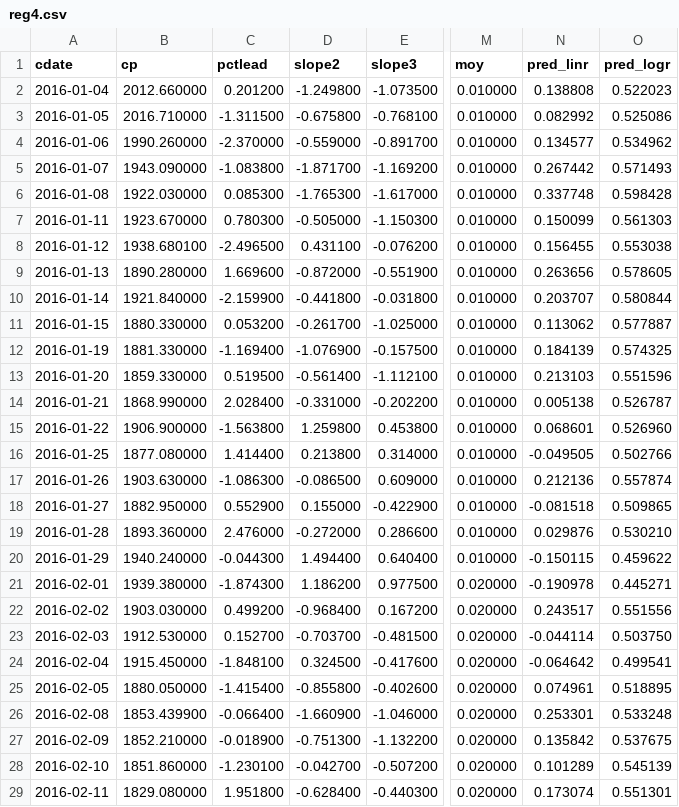
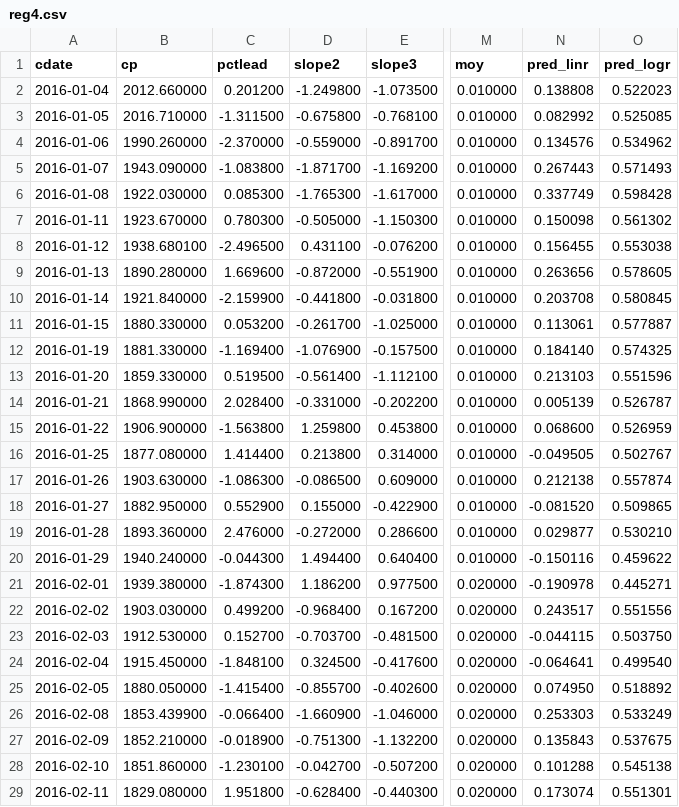
Before and after one commit to danbikle/reg4us_old, a CSV file: public/csv/reg4.csv, drawn as a sheet; only a part is shown, gaps mark what is left out; the diff covers the shown part only; the diff names each change by its address in the sheet, - before the commit and + after, or states it on an @@ line.

```diff
--- a/public/csv/reg4.csv
+++ b/public/csv/reg4.csv
-O3 (pred_logr): 0.525086
+O3 (pred_logr): 0.525085
-N4 (pred_linr): 0.134577
+N4 (pred_linr): 0.134576
-N5 (pred_linr): 0.267442
+N5 (pred_linr): 0.267443
-N6 (pred_linr): 0.337748
+N6 (pred_linr): 0.337749
-N7 (pred_linr): 0.150099
+N7 (pred_linr): 0.150098
-O7 (pred_logr): 0.561303
+O7 (pred_logr): 0.561302
-N10 (pred_linr): 0.203707
+N10 (pred_linr): 0.203708
-O10 (pred_logr): 0.580844
+O10 (pred_logr): 0.580845
-N11 (pred_linr): 0.113062
+N11 (pred_linr): 0.113061
-N12 (pred_linr): 0.184139
+N12 (pred_linr): 0.184140
-N14 (pred_linr): 0.005138
+N14 (pred_linr): 0.005139
-N15 (pred_linr): 0.068601
+N15 (pred_linr): 0.068600
-O15 (pred_logr): 0.526960
+O15 (pred_logr): 0.526959
-O16 (pred_logr): 0.502766
+O16 (pred_logr): 0.502767
-N17 (pred_linr): 0.212136
+N17 (pred_linr): 0.212138
-N18 (pred_linr): -0.081518
+N18 (pred_linr): -0.081520
-N19 (pred_linr): 0.029876
+N19 (pred_linr): 0.029877
-N20 (pred_linr): -0.150115
+N20 (pred_linr): -0.150116
-N23 (pred_linr): -0.044114
+N23 (pred_linr): -0.044115
-N24 (pred_linr): -0.064642
+N24 (pred_linr): -0.064641
-O24 (pred_logr): 0.499541
+O24 (pred_logr): 0.499540
-D25 (slope2): -0.855800
+D25 (slope2): -0.855700
-N25 (pred_linr): 0.074961
+N25 (pred_linr): 0.074950
-O25 (pred_logr): 0.518895
+O25 (pred_logr): 0.518892
-N26 (pred_linr): 0.253301
+N26 (pred_linr): 0.253303
-O26 (pred_logr): 0.533248
+O26 (pred_logr): 0.533249
-N27 (pred_linr): 0.135842
+N27 (pred_linr): 0.135843
-N28 (pred_linr): 0.101289
+N28 (pred_linr): 0.101288
-O28 (pred_logr): 0.545139
+O28 (pred_logr): 0.545138
```
Also changed, not shown: 1 removed row and 101 edited cells elsewhere in this file, 7 other files.
